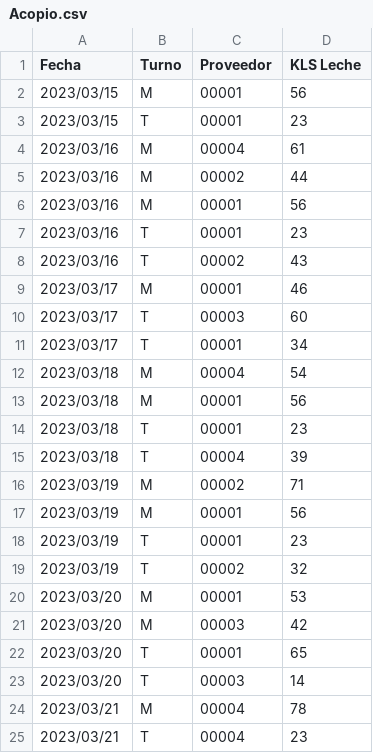
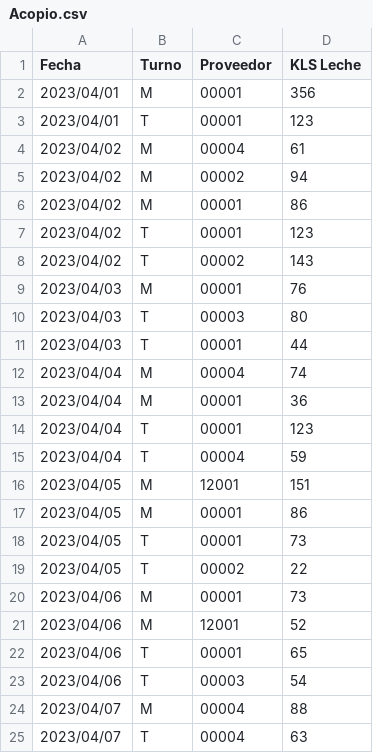
Before and after one commit to JeanLucasOFM18/Evaluacion1_Tingeso, a CSV file: evaluacion1/evaluacion1/Acopio.csv, drawn as a sheet; only a part is shown; the diff covers the shown part only.

```diff
--- a/evaluacion1/evaluacion1/Acopio.csv
+++ b/evaluacion1/evaluacion1/Acopio.csv
@@ -1,25 +1,25 @@
 Fecha;Turno;Proveedor;KLS Leche
-2023/03/15;M;00001;56
-2023/03/15;T;00001;23
-2023/03/16;M;00004;61
-2023/03/16;M;00002;44
-2023/03/16;M;00001;56
-2023/03/16;T;00001;23
-2023/03/16;T;00002;43
-2023/03/17;M;00001;46
-2023/03/17;T;00003;60
-2023/03/17;T;00001;34
-2023/03/18;M;00004;54
-2023/03/18;M;00001;56
-2023/03/18;T;00001;23
-2023/03/18;T;00004;39
-2023/03/19;M;00002;71
-2023/03/19;M;00001;56
-2023/03/19;T;00001;23
-2023/03/19;T;00002;32
-2023/03/20;M;00001;53
-2023/03/20;M;00003;42
-2023/03/20;T;00001;65
-2023/03/20;T;00003;14
-2023/03/21;M;00004;78
-2023/03/21;T;00004;23
+2023/04/01;M;00001;356
+2023/04/01;T;00001;123
+2023/04/02;M;00004;61
+2023/04/02;M;00002;94
+2023/04/02;M;00001;86
+2023/04/02;T;00001;123
+2023/04/02;T;00002;143
+2023/04/03;M;00001;76
+2023/04/03;T;00003;80
+2023/04/03;T;00001;44
+2023/04/04;M;00004;74
+2023/04/04;M;00001;36
+2023/04/04;T;00001;123
+2023/04/04;T;00004;59
+2023/04/05;M;12001;151
+2023/04/05;M;00001;86
+2023/04/05;T;00001;73
+2023/04/05;T;00002;22
+2023/04/06;M;00001;73
+2023/04/06;M;12001;52
+2023/04/06;T;00001;65
+2023/04/06;T;00003;54
+2023/04/07;M;00004;88
+2023/04/07;T;00004;63
```
Also changed, not shown: 4 added rows, 4 removed rows and 34 edited cells elsewhere in this file, 2 other files.
